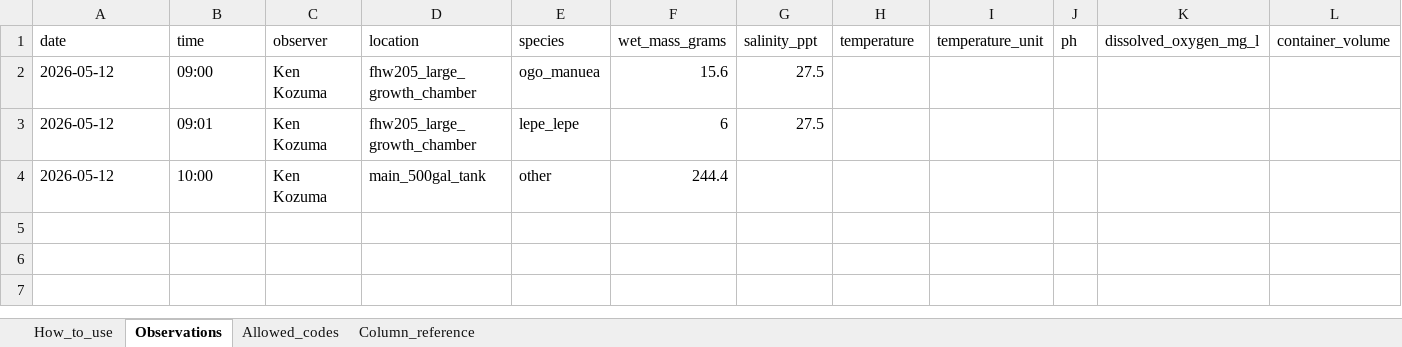
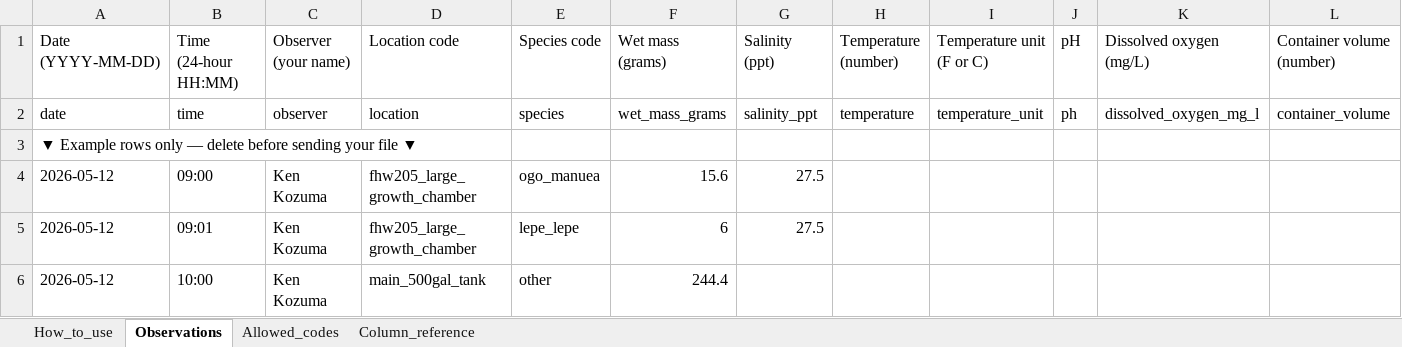
Before and after one commit to Institute-for-Future-Intelligence/itest-dashboard, an Excel workbook: public/templates/seaweed-observations-import-template.xlsx, sheet Observations, drawn as a sheet; only a part is shown; values as stored, in another font and other column widths than the file's, no borders; rows hold the shown columns only; the diff names each change by its address in the sheet, - before the commit and + after, or states it on an @@ line.

```diff
--- a/public/templates/seaweed-observations-import-template.xlsx (sheet Observations)
+++ b/public/templates/seaweed-observations-import-template.xlsx (sheet Observations)
+row 1: Date (YYYY-MM-DD) | Time (24-hour HH:MM) | Observer (your name) | Location code | Species code | Wet mass (grams) | Salinity (ppt) | Temperature (number) | Temperature unit (F or C) | pH | Dissolved oxygen (mg/L) | Container volume (number)
+row 3: ▼ Example rows only — delete before sending your file ▼
```
Also changed, not shown: sheet How_to_use, sheet Column_reference, 1 other file.
